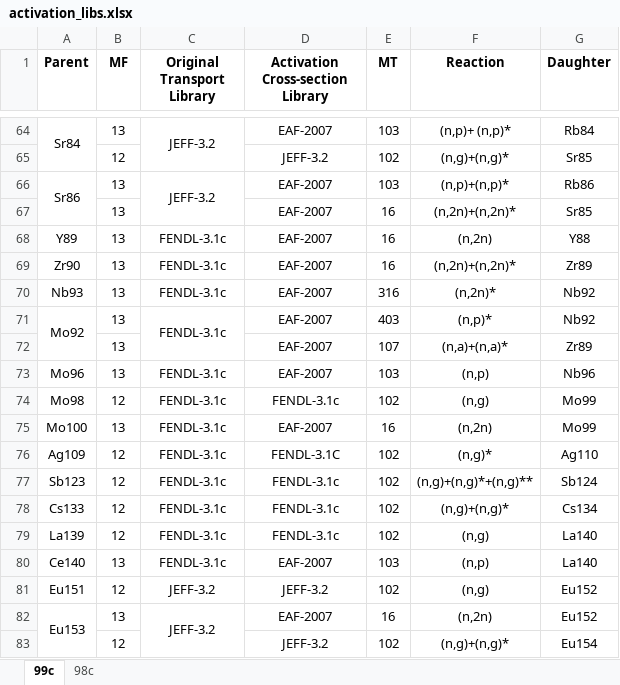
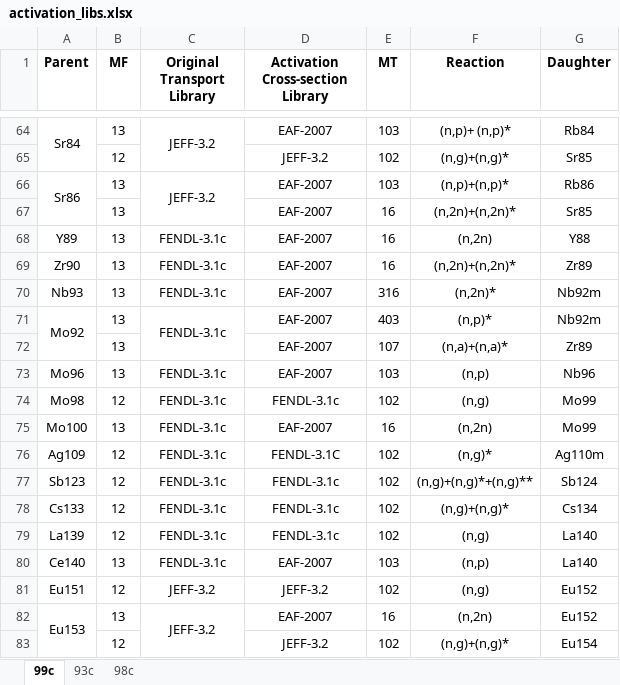
Before and after one commit to Fusion4Energy/F4Enix, an Excel workbook: src/f4enix/resources/activation_libs.xlsx, sheet 99c, drawn as a sheet; only a part is shown, gaps mark what is left out; values as stored, in another font and other column widths than the file's, no borders; the diff names each change by its address in the sheet, - before the commit and + after, or states it on an @@ line.

```diff
--- a/src/f4enix/resources/activation_libs.xlsx (sheet 99c)
+++ b/src/f4enix/resources/activation_libs.xlsx (sheet 99c)
+sheet tab: 93c
-G70:G71 (Daughter): Nb92
+G70:G71 (Daughter): Nb92m
-G76 (Daughter): Ag110
+G76 (Daughter): Ag110m
```
Also changed, not shown: 14 other files.
